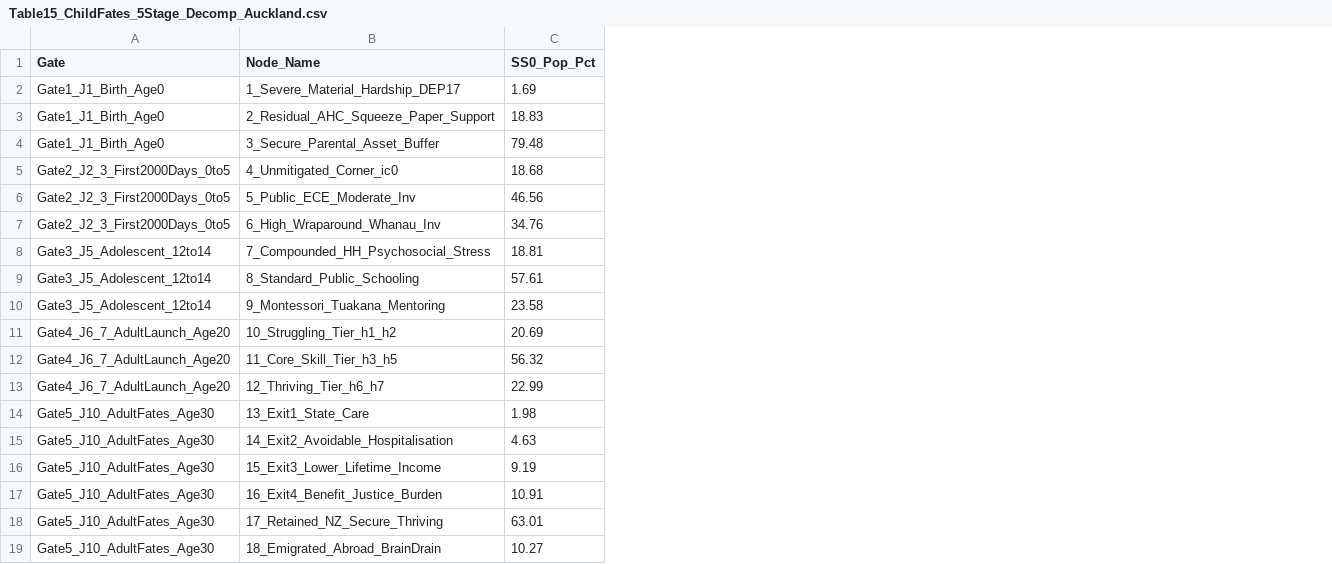
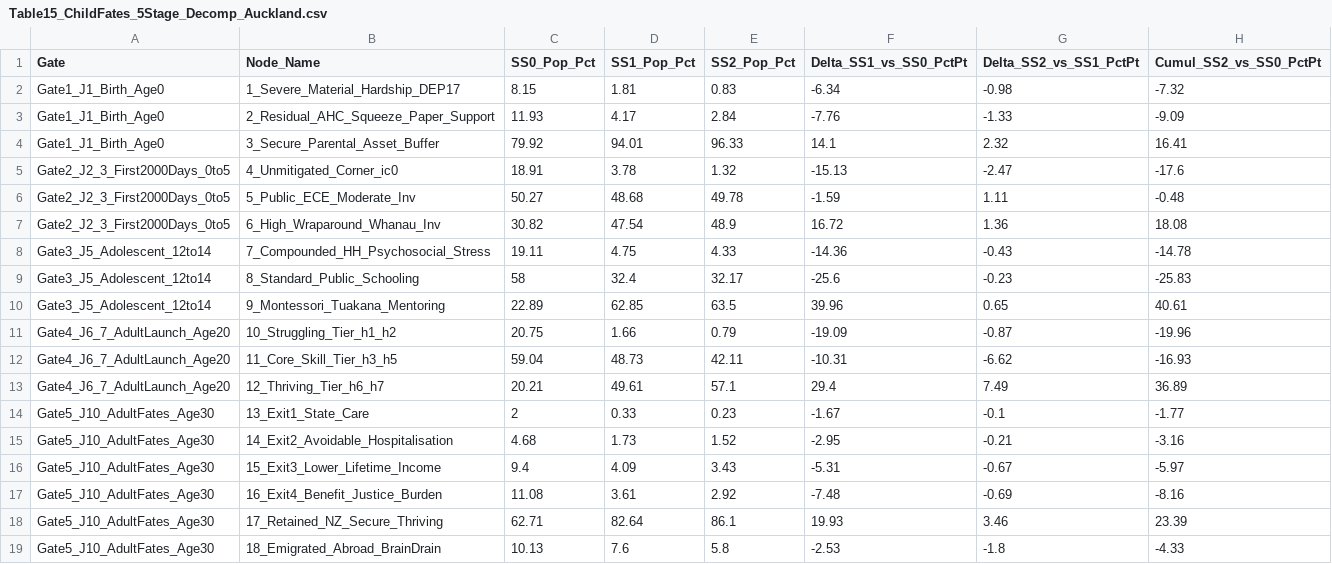
Before and after one commit to DOberhaus/IGWelfare, a CSV file: Output_NZ_4Region_Intergen/Table15_ChildFates_5Stage_Decomp_Auckland.csv, drawn as a sheet; the diff names each change by its address in the sheet, - before the commit and + after, or states it on an @@ line.

```diff
--- a/Output_NZ_4Region_Intergen/Table15_ChildFates_5Stage_Decomp_Auckland.csv
+++ b/Output_NZ_4Region_Intergen/Table15_ChildFates_5Stage_Decomp_Auckland.csv
+column D (SS1_Pop_Pct), rows 2-19: 1.81 | 4.17 | 94.01 | 3.78 | 48.68 | 47.54 | 4.75 | 32.4 | 62.85 | 1.66 | 48.73 | 49.61 | 0.33 | 1.73 | 4.09 | 3.61 | 82.64 | 7.6
+column E (SS2_Pop_Pct), rows 2-19: 0.83 | 2.84 | 96.33 | 1.32 | 49.78 | 48.9 | 4.33 | 32.17 | 63.5 | 0.79 | 42.11 | 57.1 | 0.23 | 1.52 | 3.43 | 2.92 | 86.1 | 5.8
+column F (Delta_SS1_vs_SS0_PctPt), rows 2-19: -6.34 | -7.76 | 14.1 | -15.13 | -1.59 | 16.72 | -14.36 | -25.6 | 39.96 | -19.09 | -10.31 | 29.4 | -1.67 | -2.95 | -5.31 | -7.48 | 19.93 | -2.53
+column G (Delta_SS2_vs_SS1_PctPt), rows 2-19: -0.98 | -1.33 | 2.32 | -2.47 | 1.11 | 1.36 | -0.43 | -0.23 | 0.65 | -0.87 | -6.62 | 7.49 | -0.1 | -0.21 | -0.67 | -0.69 | 3.46 | -1.8
+column H (Cumul_SS2_vs_SS0_PctPt), rows 2-19: -7.32 | -9.09 | 16.41 | -17.6 | -0.48 | 18.08 | -14.78 | -25.83 | 40.61 | -19.96 | -16.93 | 36.89 | -1.77 | -3.16 | -5.97 | -8.16 | 23.39 | -4.33
-C2 (SS0_Pop_Pct): 1.69
+C2 (SS0_Pop_Pct): 8.15
-C3 (SS0_Pop_Pct): 18.83
+C3 (SS0_Pop_Pct): 11.93
-C4 (SS0_Pop_Pct): 79.48
+C4 (SS0_Pop_Pct): 79.92
-C5 (SS0_Pop_Pct): 18.68
+C5 (SS0_Pop_Pct): 18.91
-C6 (SS0_Pop_Pct): 46.56
+C6 (SS0_Pop_Pct): 50.27
-C7 (SS0_Pop_Pct): 34.76
+C7 (SS0_Pop_Pct): 30.82
-C8 (SS0_Pop_Pct): 18.81
+C8 (SS0_Pop_Pct): 19.11
-C9 (SS0_Pop_Pct): 57.61
+C9 (SS0_Pop_Pct): 58
-C10 (SS0_Pop_Pct): 23.58
+C10 (SS0_Pop_Pct): 22.89
-C11 (SS0_Pop_Pct): 20.69
+C11 (SS0_Pop_Pct): 20.75
-C12 (SS0_Pop_Pct): 56.32
+C12 (SS0_Pop_Pct): 59.04
-C13 (SS0_Pop_Pct): 22.99
+C13 (SS0_Pop_Pct): 20.21
-C14 (SS0_Pop_Pct): 1.98
+C14 (SS0_Pop_Pct): 2
-C15 (SS0_Pop_Pct): 4.63
+C15 (SS0_Pop_Pct): 4.68
-C16 (SS0_Pop_Pct): 9.19
+C16 (SS0_Pop_Pct): 9.4
-C17 (SS0_Pop_Pct): 10.91
+C17 (SS0_Pop_Pct): 11.08
-C18 (SS0_Pop_Pct): 63.01
+C18 (SS0_Pop_Pct): 62.71
-C19 (SS0_Pop_Pct): 10.27
+C19 (SS0_Pop_Pct): 10.13
```
Also changed, not shown: Output_NZ_4Region_Intergen/Table15_ChildFates_5Stage_Decomp_Large.csv, Output_NZ_4Region_Intergen/Table15_ChildFates_5Stage_Decomp_National.csv, 15 other files.
